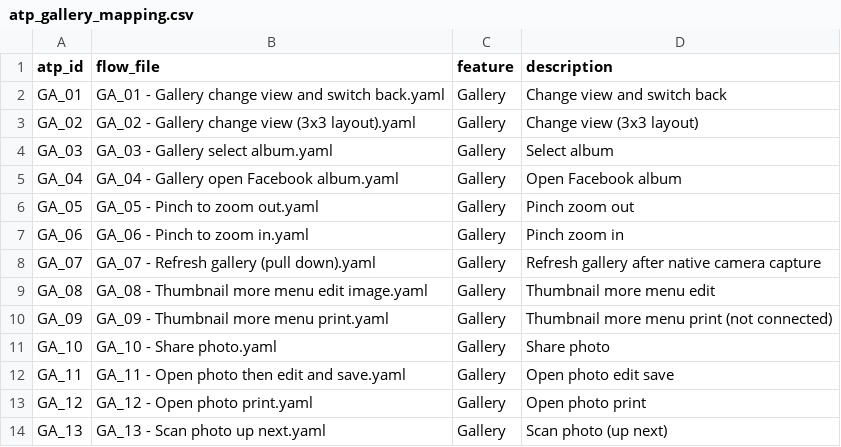
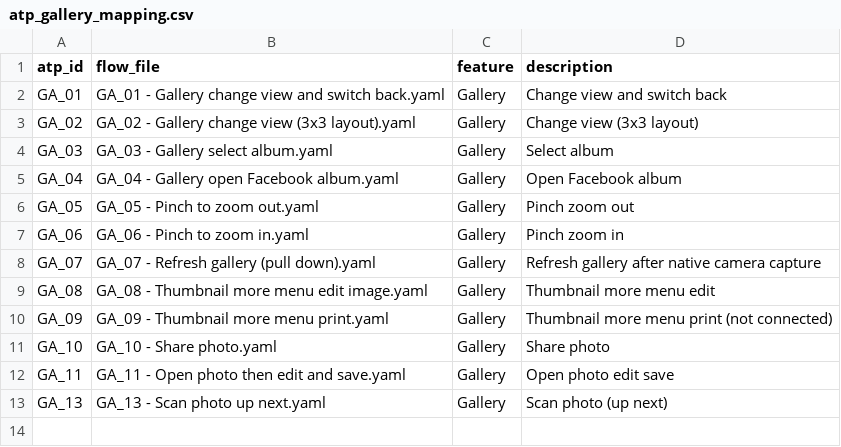
Before and after one commit to testing71794-cloud/Kodak-Step-print-Android, a CSV file: ATP TestCase Flows/gallery/atp_gallery_mapping.csv, drawn as a sheet.

```diff
--- a/ATP TestCase Flows/gallery/atp_gallery_mapping.csv
+++ b/ATP TestCase Flows/gallery/atp_gallery_mapping.csv
@@ -12,3 +12,2 @@ GA_10,GA_10 - Share photo.yaml,Gallery,Share photo
 GA_11,GA_11 - Open photo then edit and save.yaml,Gallery,Open photo edit save
-GA_12,GA_12 - Open photo print.yaml,Gallery,Open photo print
 GA_13,GA_13 - Scan photo up next.yaml,Gallery,Scan photo (up next)
```
Also changed, not shown: 4 other files.
